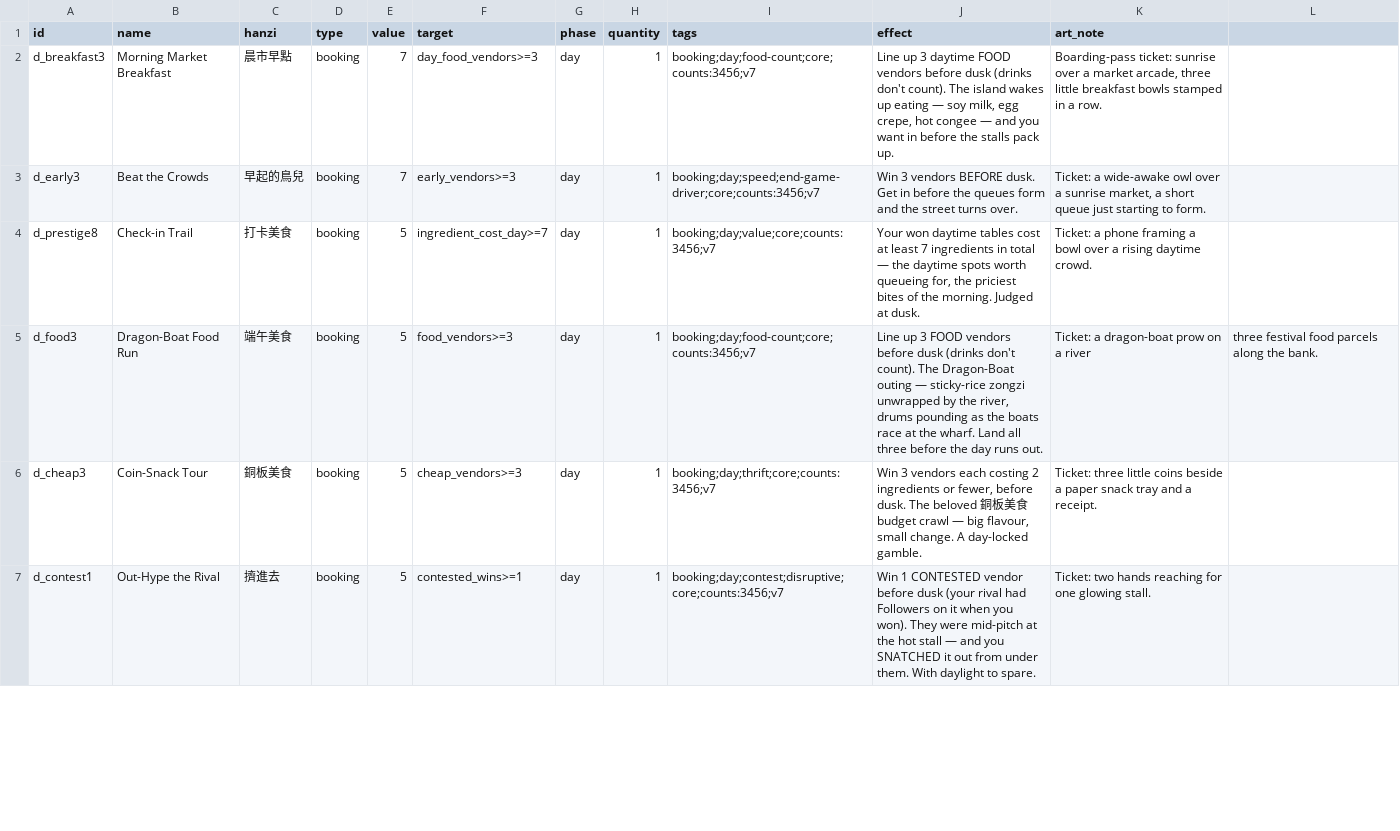
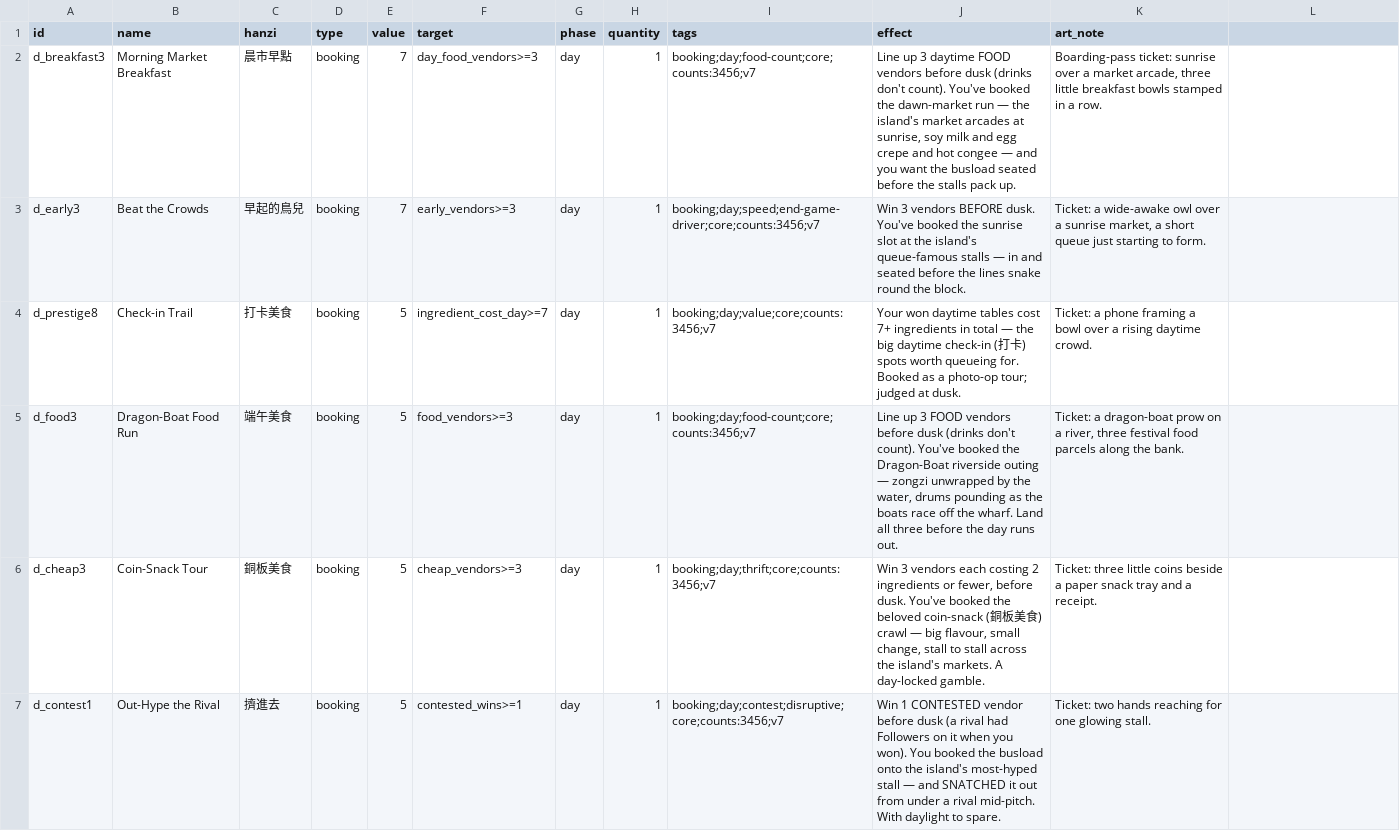
Before and after one commit to conorlonergan91/BG-Dev, a CSV file: games/travel-agents/components/bookings.csv, drawn as a sheet; only a part is shown; the diff covers the shown part only.

```diff
--- a/games/travel-agents/components/bookings.csv
+++ b/games/travel-agents/components/bookings.csv
@@ -1,7 +1,7 @@
 id,name,hanzi,type,value,target,phase,quantity,tags,effect,art_note
-d_breakfast3,Morning Market Breakfast,晨市早點,booking,7,day_food_vendors>=3,day,1,booking;day;food-count;core;counts:3456;v7,"Line up 3 daytime FOOD vendors before dusk (drinks don't count). The island wakes up eating — soy milk, egg crepe, hot congee — and you want in before the stalls pack up.","Boarding-pass ticket: sunrise over a market arcade, three little breakfast bowls stamped in a row."
-d_early3,Beat the Crowds,早起的鳥兒,booking,7,early_vendors>=3,day,1,booking;day;speed;end-game-driver;core;counts:3456;v7,Win 3 vendors BEFORE dusk. Get in before the queues form and the street turns over.,"Ticket: a wide-awake owl over a sunrise market, a short queue just starting to form."
-d_prestige8,Check-in Trail,打卡美食,booking,5,ingredient_cost_day>=7,day,1,booking;day;value;core;counts:3456;v7,"Your won daytime tables cost at least 7 ingredients in total — the daytime spots worth queueing for, the priciest bites of the morning. Judged at dusk.",Ticket: a phone framing a bowl over a rising daytime crowd.
-d_food3,Dragon-Boat Food Run,端午美食,booking,5,food_vendors>=3,day,1,booking;day;food-count;core;counts:3456;v7,"Line up 3 FOOD vendors before dusk (drinks don't count). The Dragon-Boat outing — sticky-rice zongzi unwrapped by the river, drums pounding as the boats race at the wharf. Land all three before the day runs out.",Ticket: a dragon-boat prow on a river, three festival food parcels along the bank.
-d_cheap3,Coin-Snack Tour,銅板美食,booking,5,cheap_vendors>=3,day,1,booking;day;thrift;core;counts:3456;v7,"Win 3 vendors each costing 2 ingredients or fewer, before dusk. The beloved 銅板美食 budget crawl — big flavour, small change. A day-locked gamble.",Ticket: three little coins beside a paper snack tray and a receipt.
-d_contest1,Out-Hype the Rival,擠進去,booking,5,contested_wins>=1,day,1,booking;day;contest;disruptive;core;counts:3456;v7,"Win 1 CONTESTED vendor before dusk (your rival had Followers on it when you won). They were mid-pitch at the hot stall — and you SNATCHED it out from under them. With daylight to spare.",Ticket: two hands reaching for one glowing stall.
+d_breakfast3,Morning Market Breakfast,晨市早點,booking,7,day_food_vendors>=3,day,1,booking;day;food-count;core;counts:3456;v7,"Line up 3 daytime FOOD vendors before dusk (drinks don't count). You've booked the dawn-market run — the island's market arcades at sunrise, soy milk and egg crepe and hot congee — and you want the busload seated before the stalls pack up.","Boarding-pass ticket: sunrise over a market arcade, three little breakfast bowls stamped in a row."
+d_early3,Beat the Crowds,早起的鳥兒,booking,7,early_vendors>=3,day,1,booking;day;speed;end-game-driver;core;counts:3456;v7,"Win 3 vendors BEFORE dusk. You've booked the sunrise slot at the island's queue-famous stalls — in and seated before the lines snake round the block.","Ticket: a wide-awake owl over a sunrise market, a short queue just starting to form."
+d_prestige8,Check-in Trail,打卡美食,booking,5,ingredient_cost_day>=7,day,1,booking;day;value;core;counts:3456;v7,"Your won daytime tables cost 7+ ingredients in total — the big daytime check-in (打卡) spots worth queueing for. Booked as a photo-op tour; judged at dusk.","Ticket: a phone framing a bowl over a rising daytime crowd."
+d_food3,Dragon-Boat Food Run,端午美食,booking,5,food_vendors>=3,day,1,booking;day;food-count;core;counts:3456;v7,"Line up 3 FOOD vendors before dusk (drinks don't count). You've booked the Dragon-Boat riverside outing — zongzi unwrapped by the water, drums pounding as the boats race off the wharf. Land all three before the day runs out.","Ticket: a dragon-boat prow on a river, three festival food parcels along the bank."
+d_cheap3,Coin-Snack Tour,銅板美食,booking,5,cheap_vendors>=3,day,1,booking;day;thrift;core;counts:3456;v7,"Win 3 vendors each costing 2 ingredients or fewer, before dusk. You've booked the beloved coin-snack (銅板美食) crawl — big flavour, small change, stall to stall across the island's markets. A day-locked gamble.","Ticket: three little coins beside a paper snack tray and a receipt."
+d_contest1,Out-Hype the Rival,擠進去,booking,5,contested_wins>=1,day,1,booking;day;contest;disruptive;core;counts:3456;v7,"Win 1 CONTESTED vendor before dusk (a rival had Followers on it when you won). You booked the busload onto the island's most-hyped stall — and SNATCHED it out from under a rival mid-pitch. With daylight to spare.","Ticket: two hands reaching for one glowing stall."
```
Also changed, not shown: 50 edited cells elsewhere in this file, games/travel-agents/components/events.csv, 10 other files.
